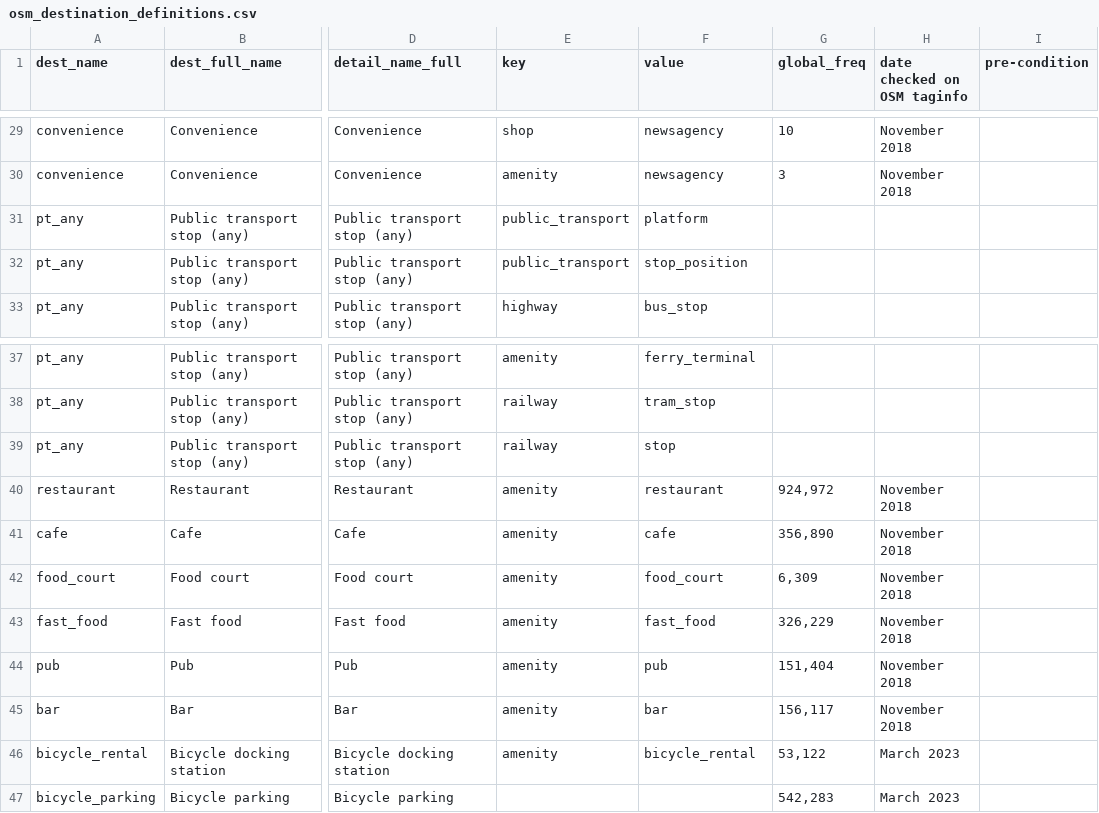
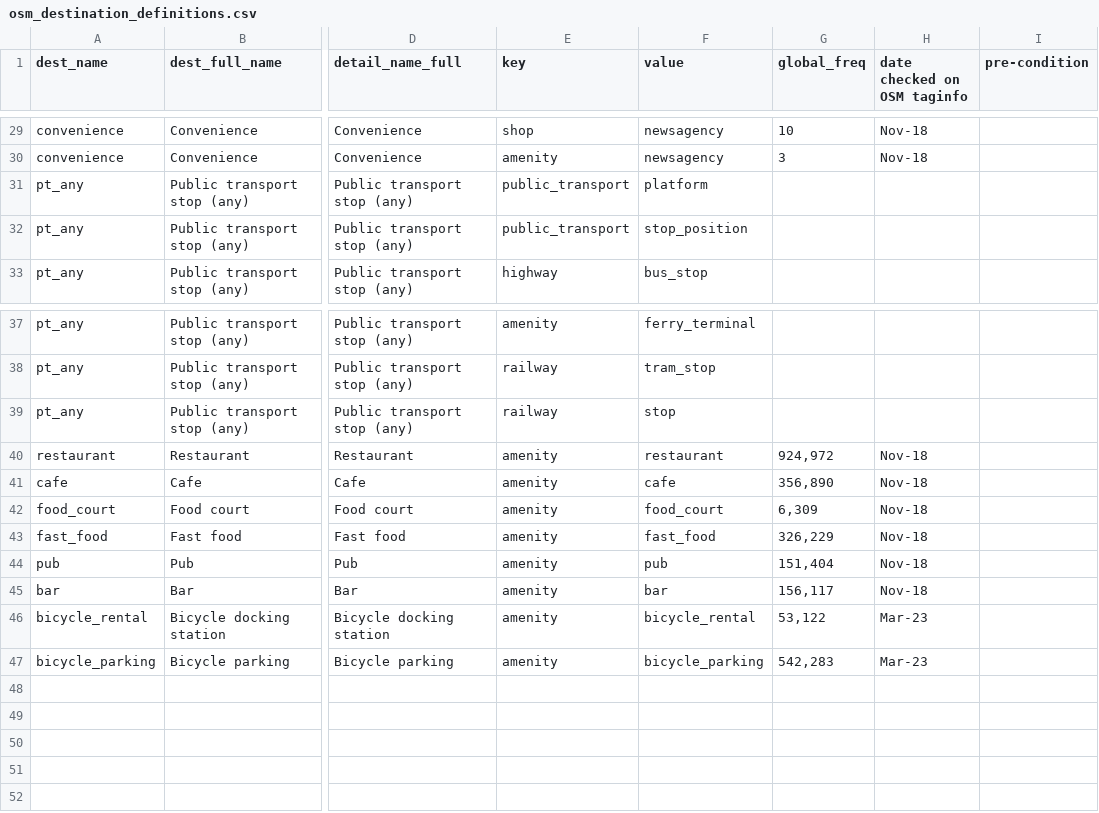
Before and after one commit to healthysustainablecities/global-indicators, a CSV file: process/configuration/templates/osm_destination_definitions.csv, drawn as a sheet; only a part is shown, gaps mark what is left out; the diff covers the shown part only; the diff names each change by its address in the sheet, - before the commit and + after, or states it on an @@ line.

Commit message:
completed the definition for bicycle parking in osm_destination_definitions.csv, which was left erroneously incomplete, oops

```diff
--- a/process/configuration/templates/osm_destination_definitions.csv
+++ b/process/configuration/templates/osm_destination_definitions.csv
-H29:H30 (date checked on OSM taginfo): November 2018
+H29:H30 (date checked on OSM taginfo): Nov-18
-H40:H45 (date checked on OSM taginfo): November 2018
+H40:H45 (date checked on OSM taginfo): Nov-18
-H46:H47 (date checked on OSM taginfo): March 2023
+H46:H47 (date checked on OSM taginfo): Mar-23
-E47 (key): (empty)
+E47 (key): amenity
-F47 (value): (empty)
+F47 (value): bicycle_parking
```
Also changed, not shown: 27 edited cells elsewhere in this file.
